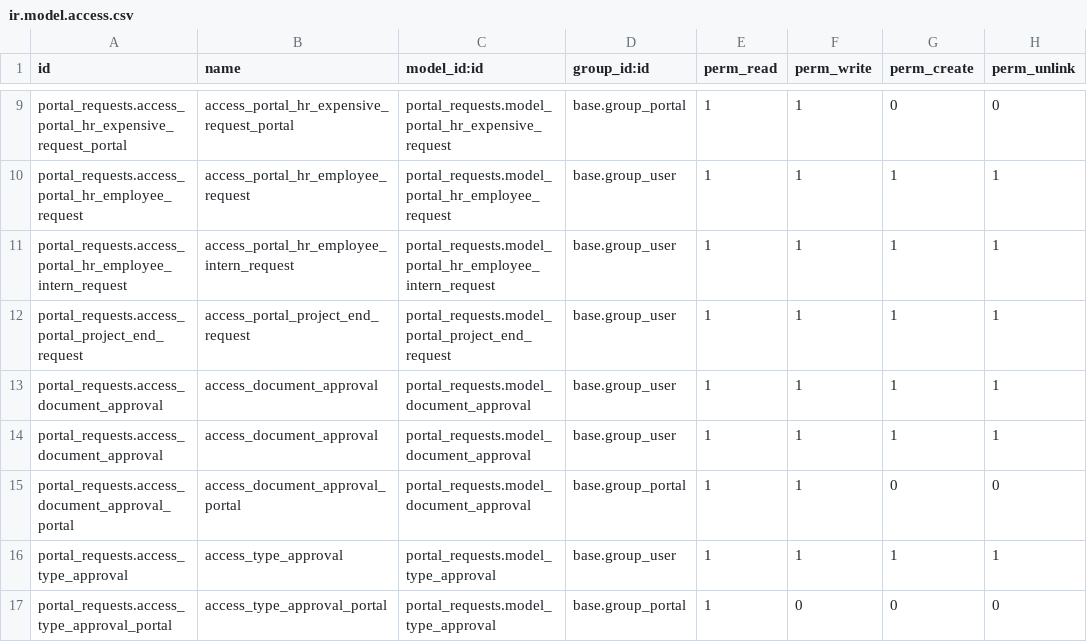
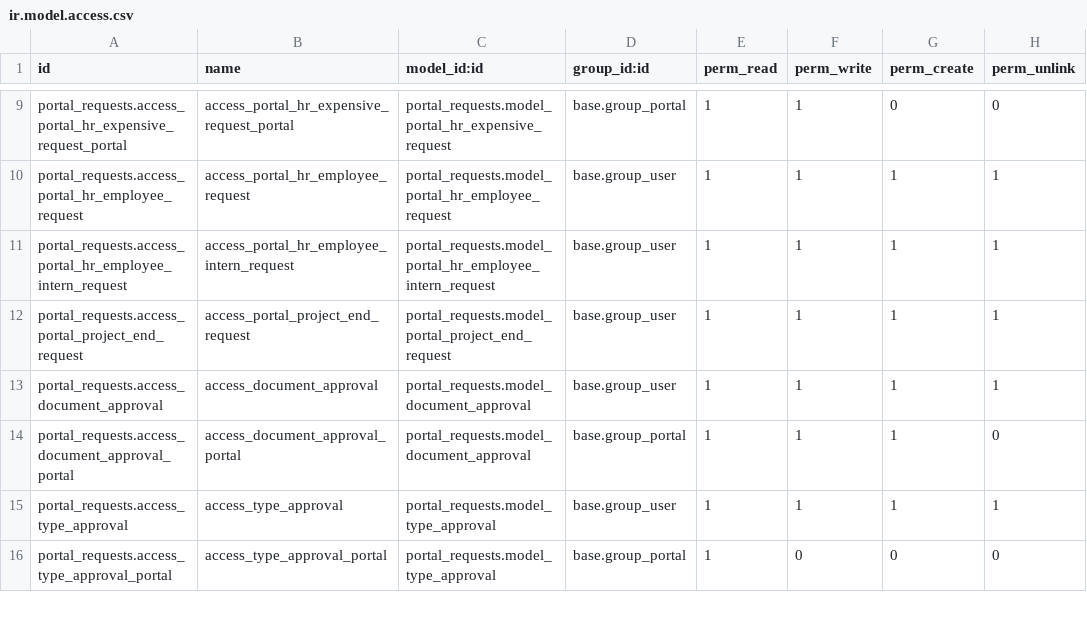
Before and after one commit to xtendoo-corporation/custom-aicia, a CSV file: portal_requests/security/ir.model.access.csv, drawn as a sheet; only a part is shown, gaps mark what is left out.

```diff
--- a/portal_requests/security/ir.model.access.csv
+++ b/portal_requests/security/ir.model.access.csv
@@ -13,4 +13,3 @@ portal_requests.access_portal_project_end_request,access_portal_project_end_requ
 portal_requests.access_document_approval,access_document_approval,portal_requests.model_document_approval,base.group_user,1,1,1,1
-portal_requests.access_document_approval,access_document_approval,portal_requests.model_document_approval,base.group_user,1,1,1,1
-portal_requests.access_document_approval_portal,access_document_approval_portal,portal_requests.model_document_approval,base.group_portal,1,1,0,0
+portal_requests.access_document_approval_portal,access_document_approval_portal,portal_requests.model_document_approval,base.group_portal,1,1,1,0
 portal_requests.access_type_approval,access_type_approval,portal_requests.model_type_approval,base.group_user,1,1,1,1
```
Also changed, not shown: 10 other files.
